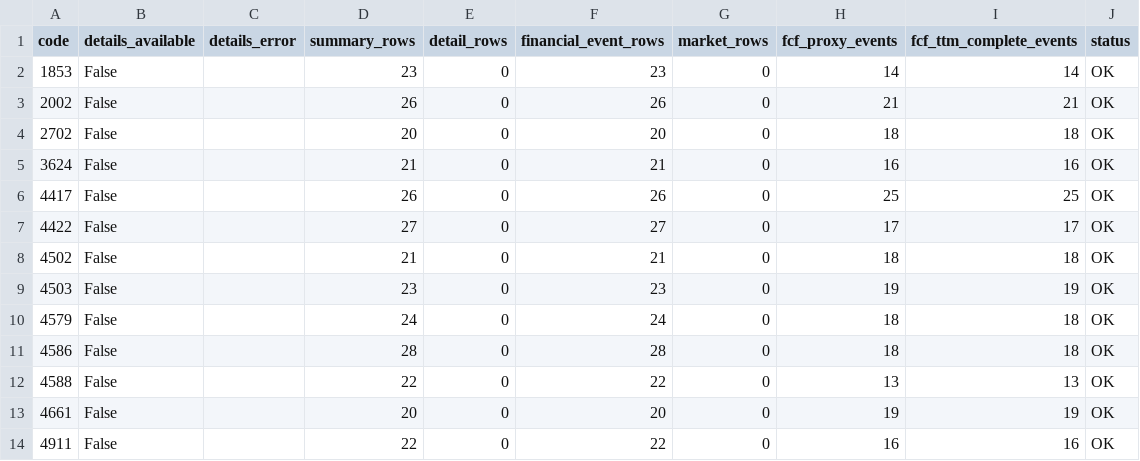
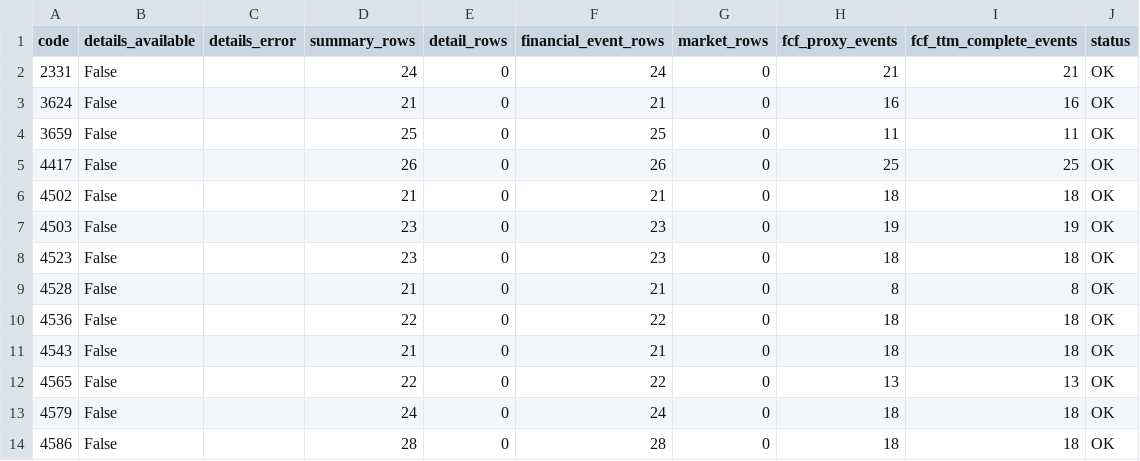
Before and after one commit to takasan-stock/stock-analyzer, a CSV file: data/multiple_expansion/mex_build_diagnostics.csv, drawn as a sheet; only a part is shown; the shorter side is filled out with more unchanged rows; the diff covers the shown part only.

```diff
--- a/data/multiple_expansion/mex_build_diagnostics.csv
+++ b/data/multiple_expansion/mex_build_diagnostics.csv
@@ -1,10 +1,13 @@
 code,details_available,details_error,summary_rows,detail_rows,financial_event_rows,market_rows,fcf_proxy_events,fcf_ttm_complete_events,status
-1853,False,,23,0,23,0,14,14,OK
-2002,False,,26,0,26,0,21,21,OK
-2702,False,,20,0,20,0,18,18,OK
+2331,False,,24,0,24,0,21,21,OK
 3624,False,,21,0,21,0,16,16,OK
+3659,False,,25,0,25,0,11,11,OK
 4417,False,,26,0,26,0,25,25,OK
-4422,False,,27,0,27,0,17,17,OK
 4502,False,,21,0,21,0,18,18,OK
 4503,False,,23,0,23,0,19,19,OK
+4523,False,,23,0,23,0,18,18,OK
+4528,False,,21,0,21,0,8,8,OK
+4536,False,,22,0,22,0,18,18,OK
+4543,False,,21,0,21,0,18,18,OK
+4565,False,,22,0,22,0,13,13,OK
 4579,False,,24,0,24,0,18,18,OK
```
Also changed, not shown: 7 added rows, 5 removed rows and 3 edited cells elsewhere in this file, data/multiple_expansion/me_screener_stale_preview.csv, data/multiple_expansion/mex_events.csv, 7 other files.
